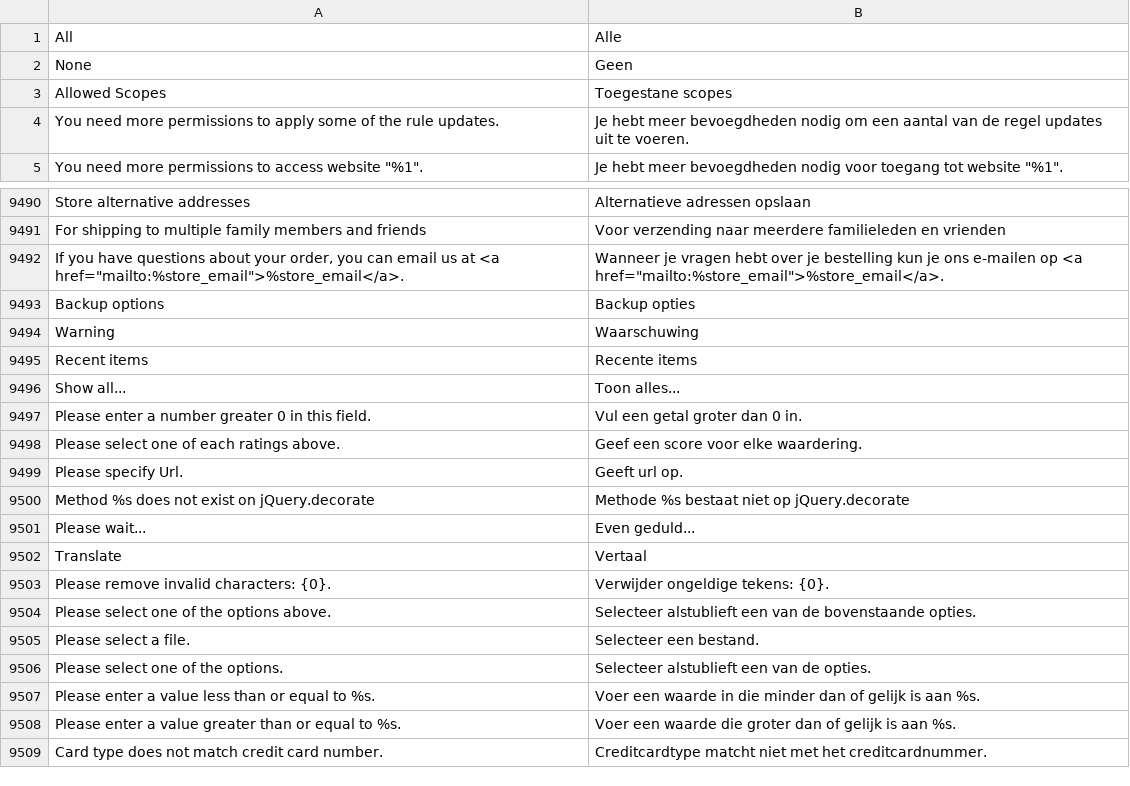
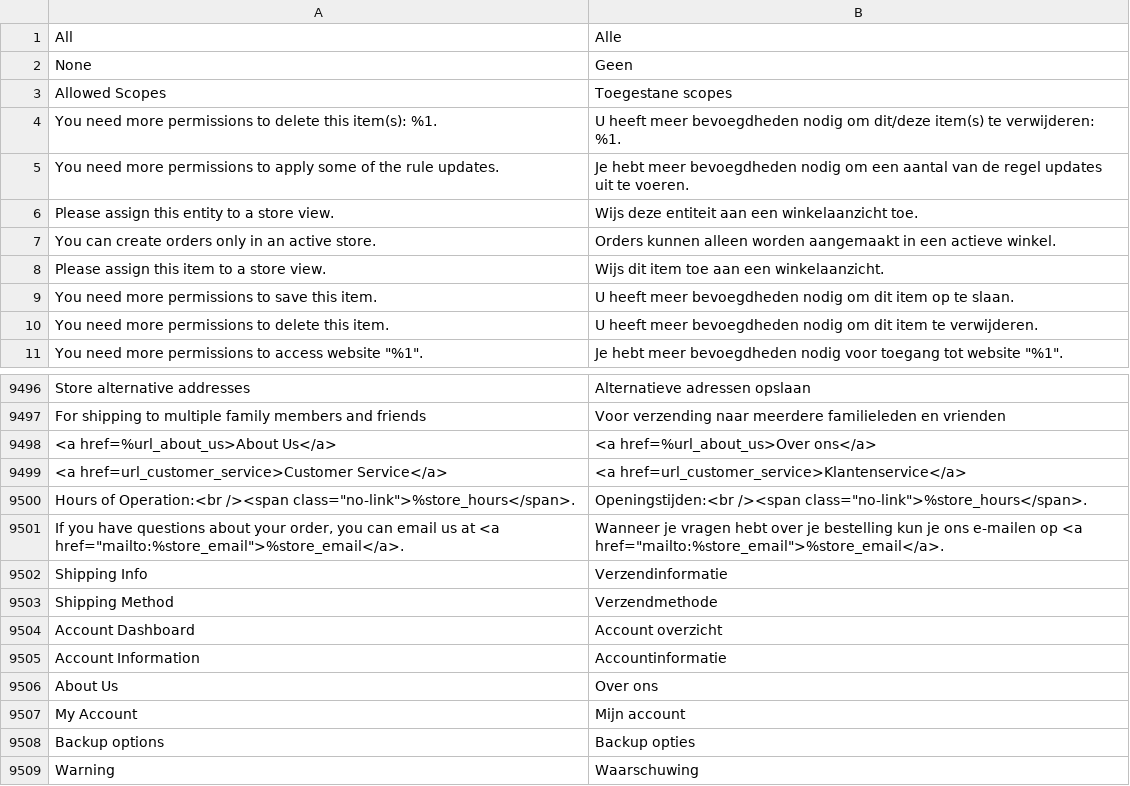
Before and after one commit to magento-l10n/language-nl_DI, a CSV file: nl_DI.csv, drawn as a sheet; only a part is shown, gaps mark what is left out; the shorter side is filled out with more unchanged rows; the diff names each change by its address in the sheet, - before the commit and + after, or states it on an @@ line.

Commit message:
Updating translations from Crowdin.

```diff
--- a/nl_DI.csv
+++ b/nl_DI.csv
+row 4: You need more permissions to delete this item(s): %1. | U heeft meer bevoegdheden nodig om dit/deze item(s) te verwijderen: %1.
+row 6: Please assign this entity to a store view. | Wijs deze entiteit aan een winkelaanzicht toe.
+row 7: You can create orders only in an active store. | Orders kunnen alleen worden aangemaakt in een actieve winkel.
+row 8: Please assign this item to a store view. | Wijs dit item toe aan een winkelaanzicht.
+row 9: You need more permissions to save this item. | U heeft meer bevoegdheden nodig om dit item op te slaan.
+row 10: You need more permissions to delete this item. | U heeft meer bevoegdheden nodig om dit item te verwijderen.
+row 9498: <a href=%url_about_us>About Us</a> | <a href=%url_about_us>Over ons</a>
+row 9499: <a href=url_customer_service>Customer Service</a> | <a href=url_customer_service>Klantenservice</a>
+row 9500: Hours of Operation:<br /><span class="no-link">%store_hours</span>. | Openingstijden:<br /><span class="no-link">%store_hours</span>.
+row 9502: Shipping Info | Verzendinformatie
+row 9503: Shipping Method | Verzendmethode
+row 9504: Account Dashboard | Account overzicht
+row 9505: Account Information | Accountinformatie
+row 9506: About Us | Over ons
+row 9507: My Account | Mijn account
```
Also changed, not shown: 1 other file.
